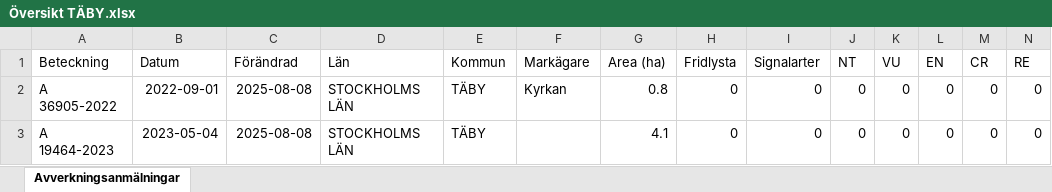
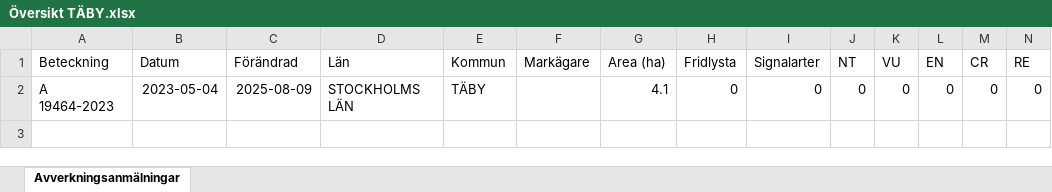
Before and after one commit to klasma/Logging_0160, an Excel workbook: Översikt TÄBY.xlsx, sheet Avverkningsanmälningar, drawn as a sheet; only a part is shown; values as stored, in another font and other column widths than the file's, no borders; removed rows and columns are numbered as before the commit, all else as after; rows hold the shown columns only; the diff names each change by its address in the sheet, - before the commit and + after, or states it on an @@ line.

```diff
--- a/Översikt TÄBY.xlsx (sheet Avverkningsanmälningar)
+++ b/Översikt TÄBY.xlsx (sheet Avverkningsanmälningar)
-row 2: A 36905-2022 | 2022-09-01 | 2025-08-08 | STOCKHOLMS LÄN | TÄBY | Kyrkan | 0.8 | 0 | 0 | 0 | 0 | 0 | 0 | 0
-C2 (Förändrad): 2025-08-08
+C2 (Förändrad): 2025-08-09
```
Also changed, not shown: 1 other file.
